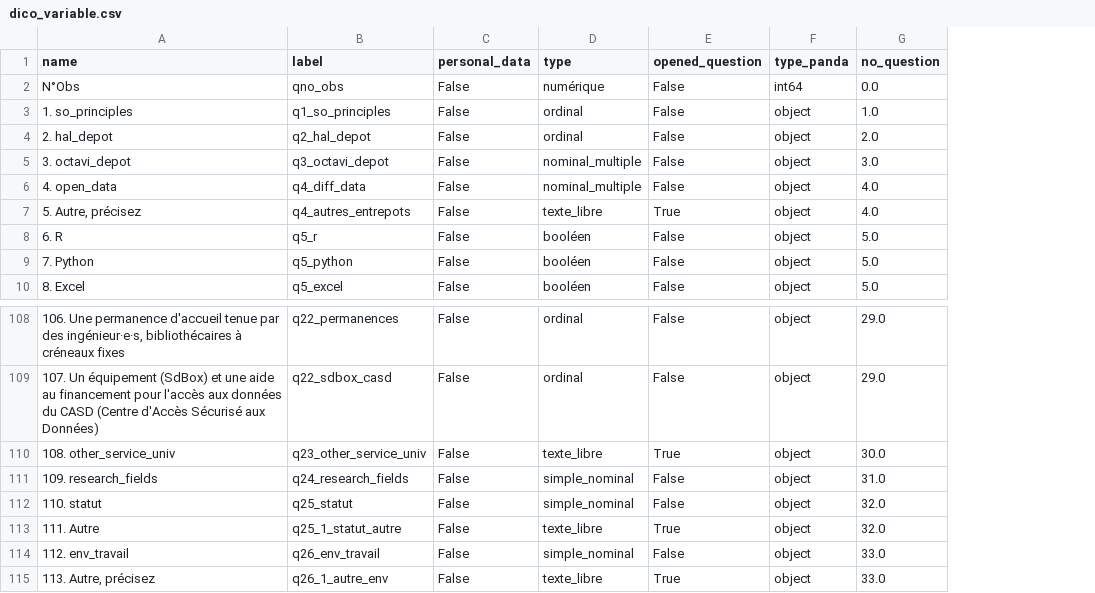
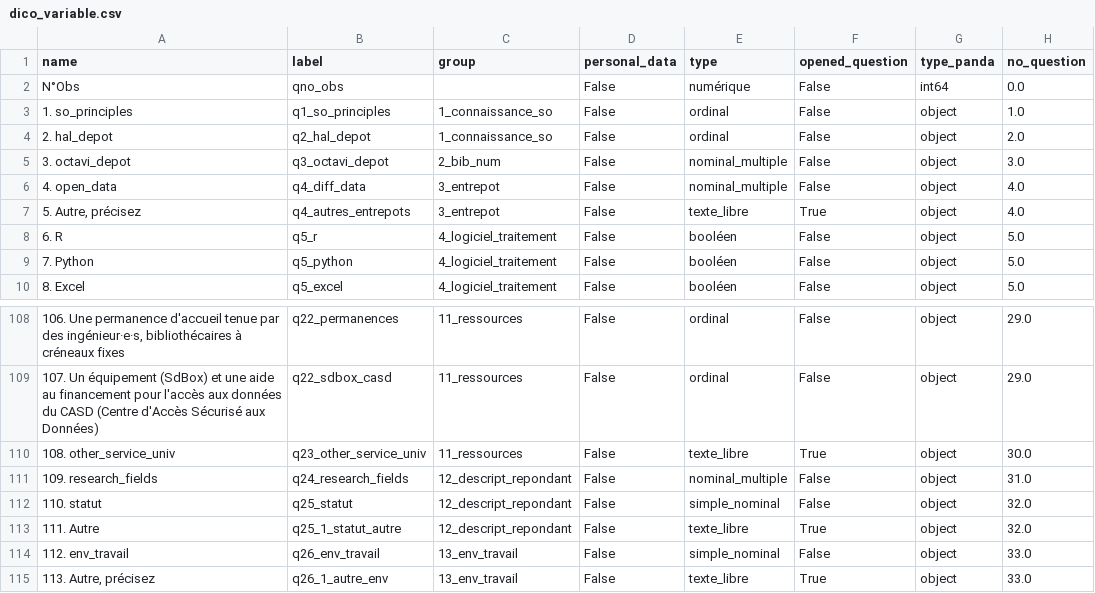
Before and after one commit to luneauaymeric/enquete_SO_p8, a CSV file: le_questionnaire/dico_variable.csv, drawn as a sheet; only a part is shown, gaps mark what is left out; addresses are those after the commit; the diff names each change by its address in the sheet, - before the commit and + after, or states it on an @@ line.

Commit message:
add group to dico_vvariable

```diff
--- a/le_questionnaire/dico_variable.csv
+++ b/le_questionnaire/dico_variable.csv
+column C (group), rows 3-10: 1_connaissance_so | 1_connaissance_so | 2_bib_num | 3_entrepot | 3_entrepot | 4_logiciel_traitement | 4_logiciel_traitement | 4_logiciel_traitement; rows 108-115: 11_ressources | 11_ressources | 11_ressources | 12_descript_repondant | 12_descript_repondant | 12_descript_repondant | 13_env_travail | 13_env_travail
-E111 (type): simple_nominal
+E111 (type): nominal_multiple
```
Also changed, not shown: 2 other files.
